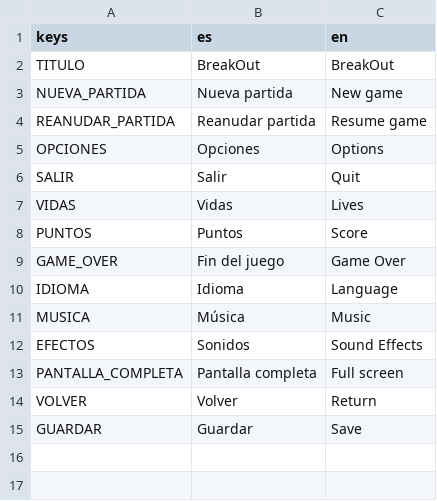
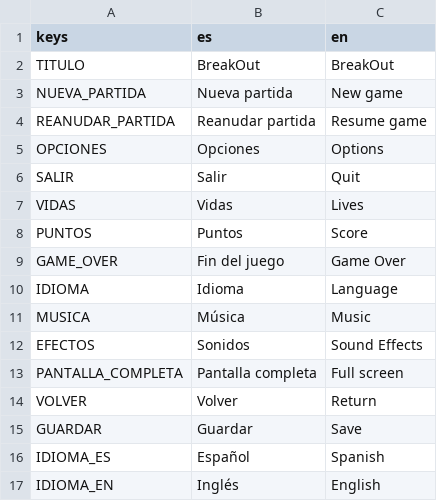
Before and after one commit to jordicompanym/20gc-02-breakout, a CSV file: idiomas/traducciones.csv, drawn as a sheet.

```diff
--- a/idiomas/traducciones.csv
+++ b/idiomas/traducciones.csv
@@ -15 +15,3 @@ VOLVER,Volver,Return
 GUARDAR,Guardar,Save
+IDIOMA_ES,Español,Spanish
+IDIOMA_EN,Inglés,English
```
Also changed, not shown: 11 other files.
